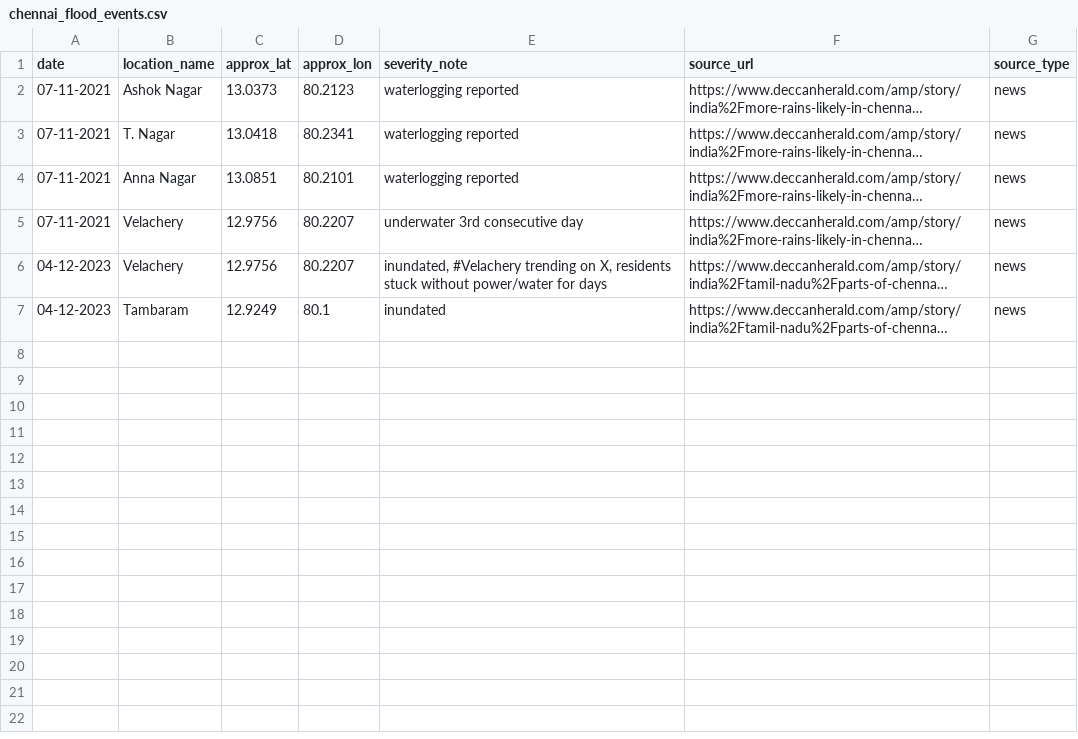
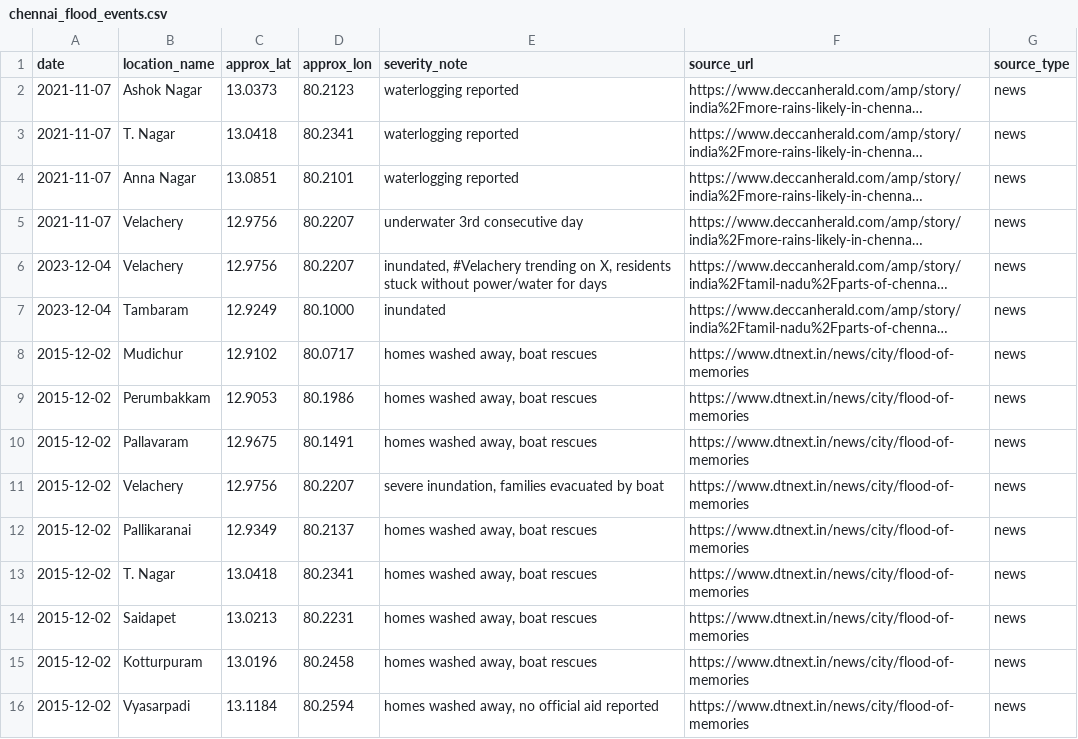
Before and after one commit to Manvitha-Kopela/sih26085-flood-nowcast, a CSV file: data/raw/chennai_flood_events.csv, drawn as a sheet; long unchanged cells end in …; the diff names each change by its address in the sheet, - before the commit and + after, or states it on an @@ line.

Commit message:
Add merged Chennai flood event labels (15 events: 2015, 2021, 2023)

```diff
--- a/data/raw/chennai_flood_events.csv
+++ b/data/raw/chennai_flood_events.csv
-A2:A5 (date): 07-11-2021
+A2:A5 (date): 2021-11-07
-A6:A7 (date): 04-12-2023
+A6:A7 (date): 2023-12-04
-D7 (approx_lon): 80.1
+D7 (approx_lon): 80.1000
+row 8: 2015-12-02 | Mudichur | 12.9102 | 80.0717 | homes washed away, boat rescues | https://www.dtnext.in/news/city/flood-of-memories | news
+row 9: 2015-12-02 | Perumbakkam | 12.9053 | 80.1986 | homes washed away, boat rescues | https://www.dtnext.in/news/city/flood-of-memories | news
+row 10: 2015-12-02 | Pallavaram | 12.9675 | 80.1491 | homes washed away, boat rescues | https://www.dtnext.in/news/city/flood-of-memories | news
+row 11: 2015-12-02 | Velachery | 12.9756 | 80.2207 | severe inundation, families evacuated by boat | https://www.dtnext.in/news/city/flood-of-memories | news
+row 12: 2015-12-02 | Pallikaranai | 12.9349 | 80.2137 | homes washed away, boat rescues | https://www.dtnext.in/news/city/flood-of-memories | news
+row 13: 2015-12-02 | T. Nagar | 13.0418 | 80.2341 | homes washed away, boat rescues | https://www.dtnext.in/news/city/flood-of-memories | news
+row 14: 2015-12-02 | Saidapet | 13.0213 | 80.2231 | homes washed away, boat rescues | https://www.dtnext.in/news/city/flood-of-memories | news
+row 15: 2015-12-02 | Kotturpuram | 13.0196 | 80.2458 | homes washed away, boat rescues | https://www.dtnext.in/news/city/flood-of-memories | news
+row 16: 2015-12-02 | Vyasarpadi | 13.1184 | 80.2594 | homes washed away, no official aid reported | https://www.dtnext.in/news/city/flood-of-memories | news
```
